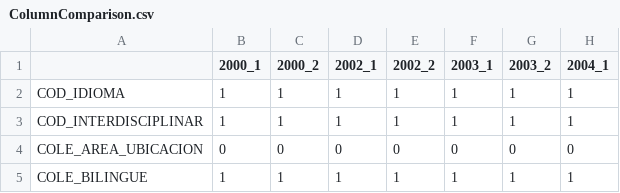
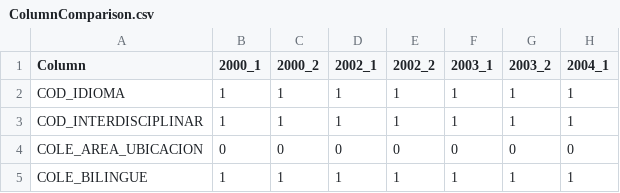
Before and after one commit to AronForero/ICFESProject, a CSV file: Descriptive_Analisis/ColumnComparison.csv, drawn as a sheet; only a part is shown; the diff names each change by its address in the sheet, - before the commit and + after, or states it on an @@ line.

Commit message:
se creo un archivo .csv que contiene la informacion basica de los archivos, se termino ese pequeño analisis, y ahora queda continuar con la informacion de las columnas

```diff
--- a/Descriptive_Analisis/ColumnComparison.csv
+++ b/Descriptive_Analisis/ColumnComparison.csv
-A1: (empty)
+A1: Column
```
Also changed, not shown: 4 other files.
